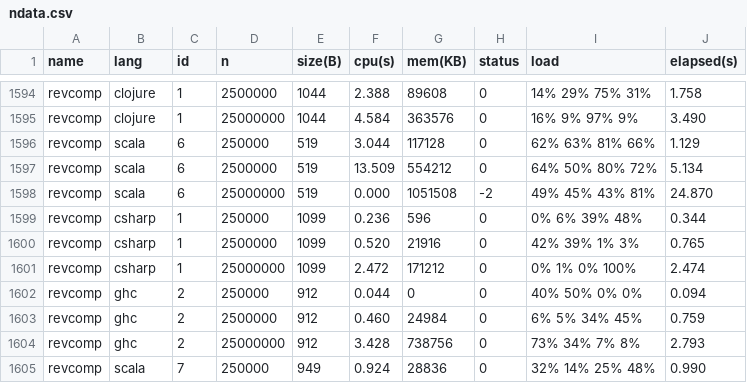
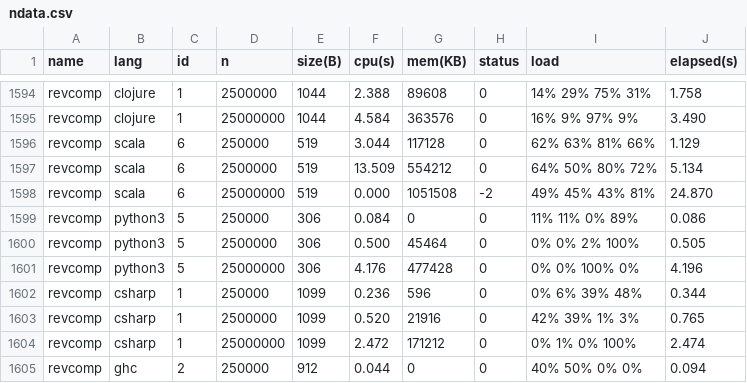
Before and after one commit to Dundee/benchmarksgame, a CSV file: website/websites/u64q/data/ndata.csv, drawn as a sheet; only a part is shown, gaps mark what is left out; the shorter side is filled out with more unchanged rows; the diff names each change by its address in the sheet, - before the commit and + after, or states it on an @@ line.

```diff
--- a/website/websites/u64q/data/ndata.csv
+++ b/website/websites/u64q/data/ndata.csv
+row 1599: revcomp | python3 | 5 | 250000 | 306 | 0.084 | 0 | 0 | 11% 11% 0% 89% | 0.086
+row 1600: revcomp | python3 | 5 | 2500000 | 306 | 0.500 | 45464 | 0 | 0% 0% 2% 100% | 0.505
+row 1601: revcomp | python3 | 5 | 25000000 | 306 | 4.176 | 477428 | 0 | 0% 0% 100% 0% | 4.196
```
Also changed, not shown: website/desc/exclude.csv, website/websites/u64/data/data.csv, 9 other files.
